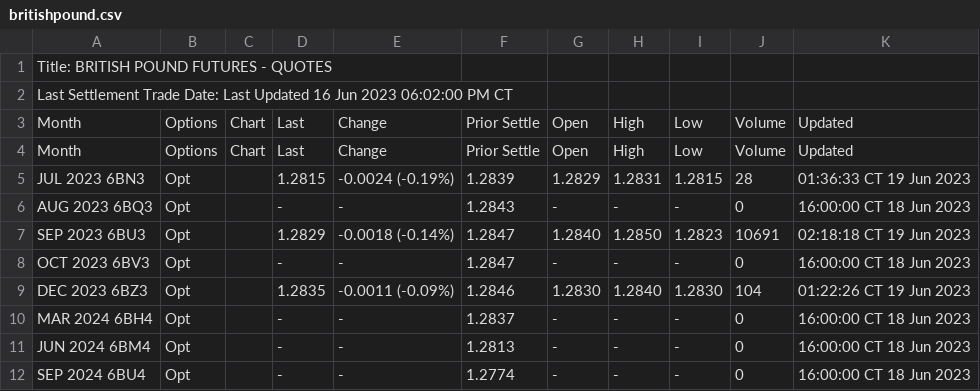
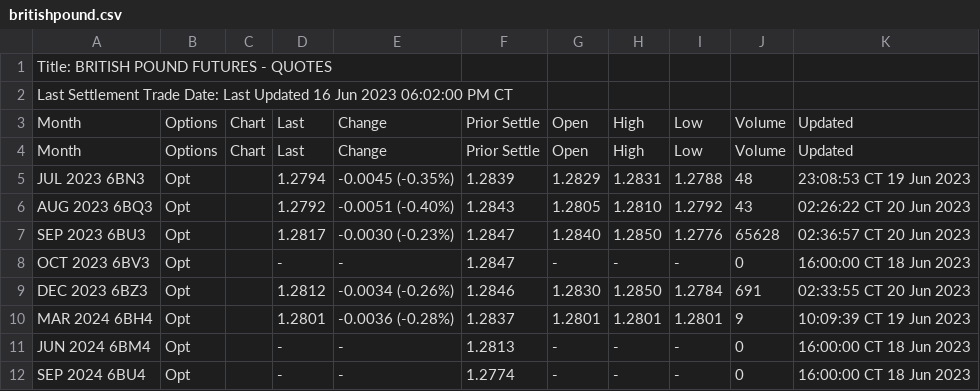
Before and after one commit to GBF-LTD/cmegroup, a CSV file: britishpound.csv, drawn as a sheet; only a part is shown.

Commit message:
update britishpound.csv

```diff
--- a/britishpound.csv
+++ b/britishpound.csv
@@ -4,8 +4,8 @@ Month,Options,Chart,Last,Change,Prior Settle,Open,High,Low,Volume,Updated
 Month,Options,Chart,Last,Change,Prior Settle,Open,High,Low,Volume,Updated
-JUL 2023 6BN3,Opt,,1.2815,-0.0024 (-0.19%),1.2839,1.2829,1.2831,1.2815,28,01:36:33 CT  19 Jun 2023
-AUG 2023 6BQ3,Opt,,-,-,1.2843,-,-,-,0,16:00:00 CT  18 Jun 2023
-SEP 2023 6BU3,Opt,,1.2829,-0.0018 (-0.14%),1.2847,1.2840,1.2850,1.2823,10691,02:18:18 CT  19 Jun 2023
+JUL 2023 6BN3,Opt,,1.2794,-0.0045 (-0.35%),1.2839,1.2829,1.2831,1.2788,48,23:08:53 CT  19 Jun 2023
+AUG 2023 6BQ3,Opt,,1.2792,-0.0051 (-0.40%),1.2843,1.2805,1.2810,1.2792,43,02:26:22 CT  20 Jun 2023
+SEP 2023 6BU3,Opt,,1.2817,-0.0030 (-0.23%),1.2847,1.2840,1.2850,1.2776,65628,02:36:57 CT  20 Jun 2023
 OCT 2023 6BV3,Opt,,-,-,1.2847,-,-,-,0,16:00:00 CT  18 Jun 2023
-DEC 2023 6BZ3,Opt,,1.2835,-0.0011 (-0.09%),1.2846,1.2830,1.2840,1.2830,104,01:22:26 CT  19 Jun 2023
-MAR 2024 6BH4,Opt,,-,-,1.2837,-,-,-,0,16:00:00 CT  18 Jun 2023
+DEC 2023 6BZ3,Opt,,1.2812,-0.0034 (-0.26%),1.2846,1.2830,1.2850,1.2784,691,02:33:55 CT  20 Jun 2023
+MAR 2024 6BH4,Opt,,1.2801,-0.0036 (-0.28%),1.2837,1.2801,1.2801,1.2801,9,10:09:39 CT  19 Jun 2023
 JUN 2024 6BM4,Opt,,-,-,1.2813,-,-,-,0,16:00:00 CT  18 Jun 2023
```
